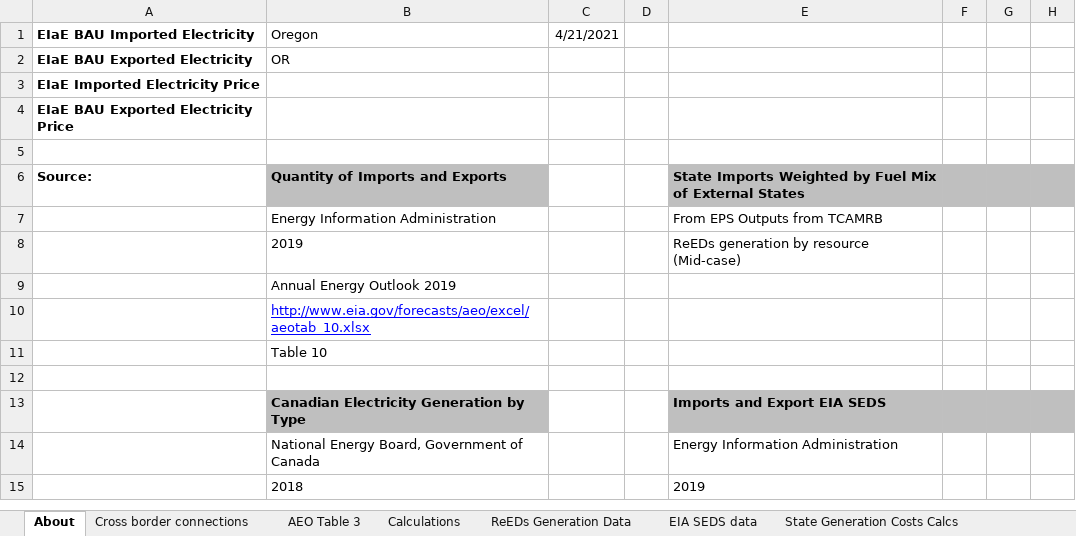
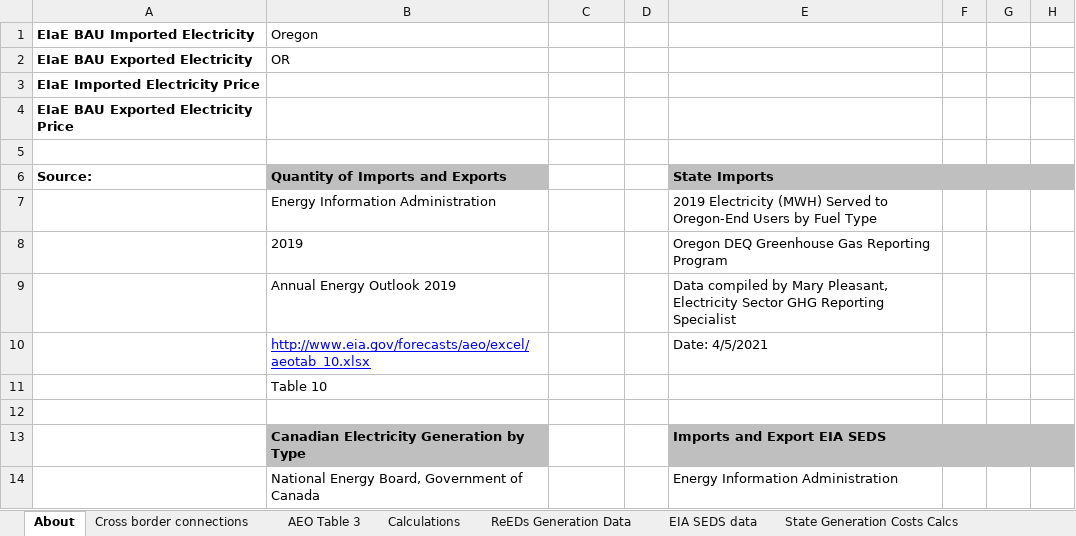
Before and after one commit to EnergyInnovation/eps-oregon, an Excel workbook: InputData/elec/EIaE/Elec Imports and Exports.xlsx, sheet About, drawn as a sheet; only a part is shown; the shorter side is filled out with more unchanged rows; values as stored, in another font and other column widths than the file's, no borders; the diff names each change by its address in the sheet, - before the commit and + after, or states it on an @@ line.

```diff
--- a/InputData/elec/EIaE/Elec Imports and Exports.xlsx (sheet About)
+++ b/InputData/elec/EIaE/Elec Imports and Exports.xlsx (sheet About)
-C1: 4/21/2021
+C1: (empty)
-E6: State Imports Weighted by Fuel Mix of External States
+E6: State Imports
-E7: From EPS Outputs from TCAMRB
+E7: 2019 Electricity (MWH) Served to Oregon-End Users by Fuel Type
-E8: ReEDs generation by resource (Mid-case)
+E8: Oregon DEQ Greenhouse Gas Reporting Program
-E9: (empty)
+E9: Data compiled by Mary Pleasant, Electricity Sector GHG Reporting Specialist
-E10: (empty)
+E10: Date: 4/5/2021
```
Also changed, not shown: sheet EIaE-BIE, sheet EIaE-BEE, other sheet tabs, formulas that keep their value, 4 other files.
